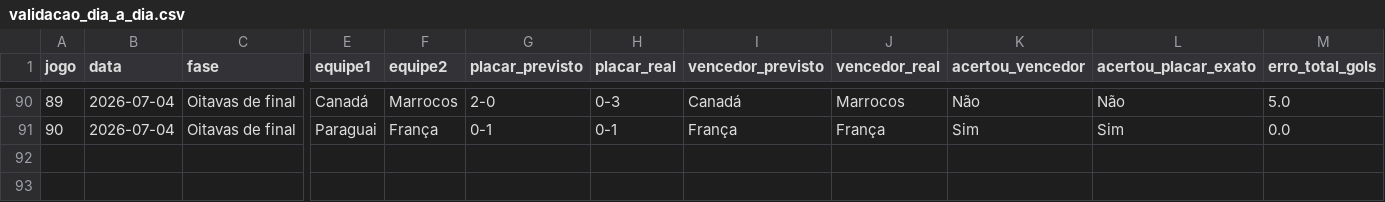
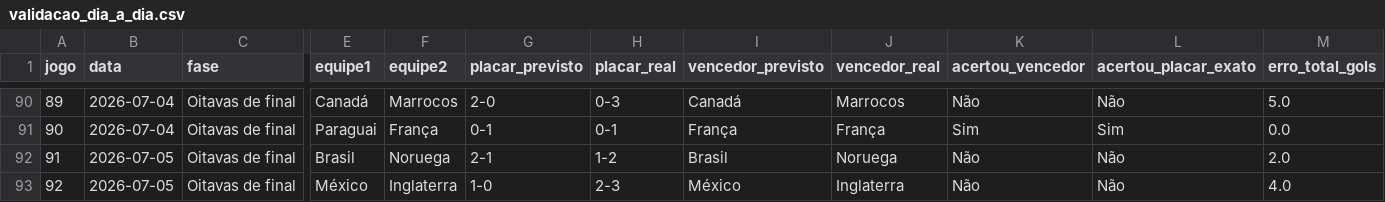
Before and after one commit to Lguirelli/tabela-copa, a CSV file: data/modelo_diario/validacao_dia_a_dia.csv, drawn as a sheet; only a part is shown, gaps mark what is left out; rows hold the shown columns only; the diff names each change by its address in the sheet, - before the commit and + after, or states it on an @@ line.

```diff
--- a/data/modelo_diario/validacao_dia_a_dia.csv
+++ b/data/modelo_diario/validacao_dia_a_dia.csv
+row 92: 91 | 2026-07-05 | Oitavas de final | Brasil | Noruega | 2-1 | 1-2 | Brasil | Noruega | Não | Não | 2.0
+row 93: 92 | 2026-07-05 | Oitavas de final | México | Inglaterra | 1-0 | 2-3 | México | Inglaterra | Não | Não | 4.0
```
Also changed, not shown: data/modelo_diario/previsoes_dia_a_dia.csv, data/modelo_diario/projecao_chaveamento_completa.csv, 21 other files.
